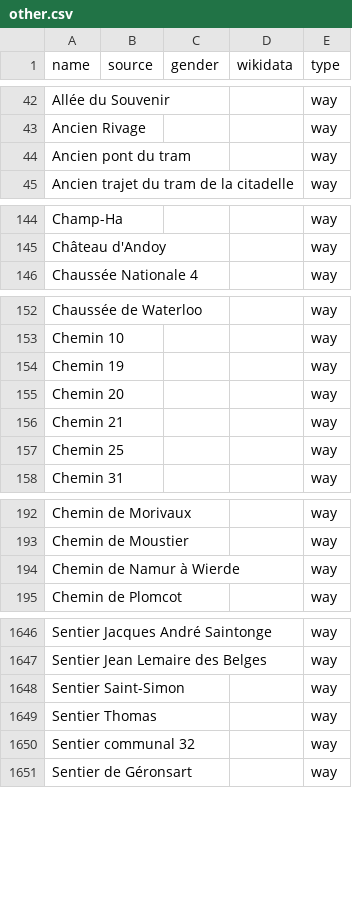
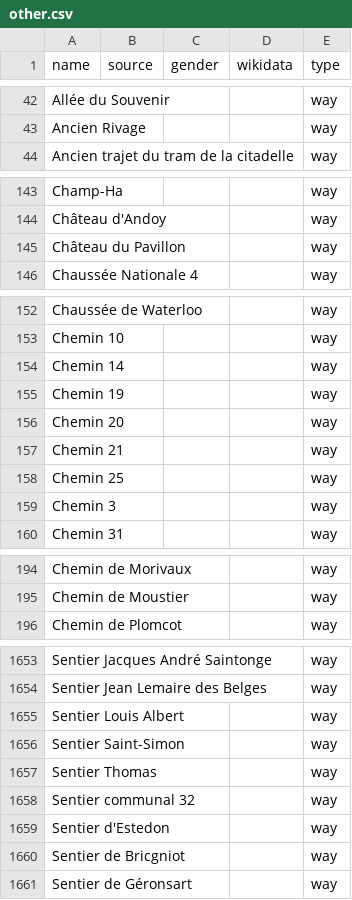
Before and after one commit to EqualStreetNames/equalstreetnames-namur, a CSV file: data/other.csv, drawn as a sheet; only a part is shown, gaps mark what is left out; removed rows and columns are numbered as before the commit, all else as after; the diff covers the shown part only; the diff names each change by its address in the sheet, - before the commit and + after, or states it on an @@ line.

```diff
--- a/data/other.csv
+++ b/data/other.csv
-row 44: Ancien pont du tram |  |  |  | way
+row 145: Château du Pavillon |  |  |  | way
+row 154: Chemin 14 |  |  |  | way
+row 159: Chemin 3 |  |  |  | way
-row 194: Chemin de Namur à Wierde |  |  |  | way
+row 1655: Sentier Louis Albert |  |  |  | way
+row 1659: Sentier d'Estedon |  |  |  | way
+row 1660: Sentier de Bricgniot |  |  |  | way
```
Also changed, not shown: 19 added rows and 1 edited cell elsewhere in this file, 3 other files.
